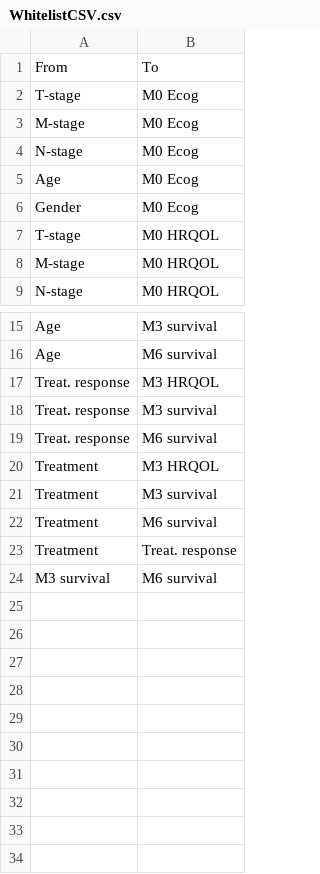
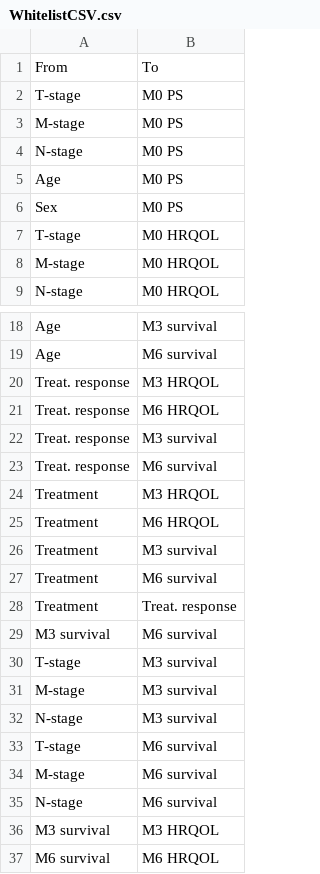
Before and after one commit to tdevalk/Thesis, a CSV file: WhitelistCSV.csv, drawn as a sheet; only a part is shown, gaps mark what is left out; the diff covers the shown part only.

```diff
--- a/WhitelistCSV.csv
+++ b/WhitelistCSV.csv
@@ -1,7 +1,7 @@
 From;To
-T-stage;M0 Ecog
-M-stage;M0 Ecog
-N-stage;M0 Ecog
-Age;M0 Ecog
-Gender;M0 Ecog
+T-stage;M0 PS
+M-stage;M0 PS
+N-stage;M0 PS
+Age;M0 PS
+Sex;M0 PS
 T-stage;M0 HRQOL
@@ -17,2 +20,3 @@ Age;M6 survival
 Treat. response;M3 HRQOL
+Treat. response;M6 HRQOL
 Treat. response;M3 survival
@@ -20,2 +24,3 @@ Treat. response;M6 survival
 Treatment;M3 HRQOL
+Treatment;M6 HRQOL
 Treatment;M3 survival
@@ -24 +29,9 @@ Treatment;Treat. response
 M3 survival;M6 survival
+T-stage;M3 survival
+M-stage;M3 survival
+N-stage;M3 survival
+T-stage;M6 survival
+M-stage;M6 survival
+N-stage;M6 survival
+M3 survival;M3 HRQOL
+M6 survival;M6 HRQOL
```
Also changed, not shown: 3 added rows elsewhere in this file, BlacklistCSV.csv, 7 other files.
